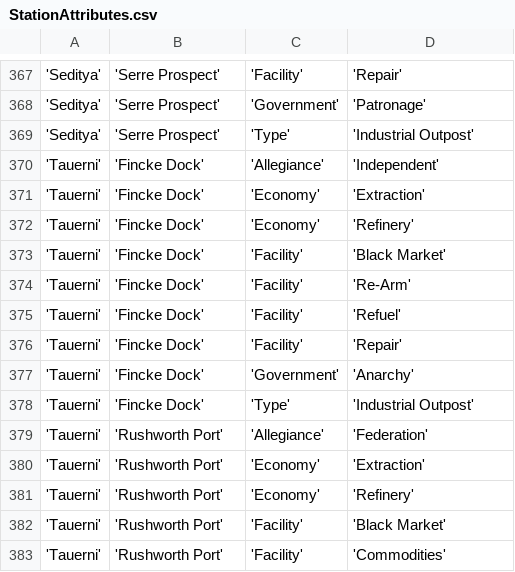
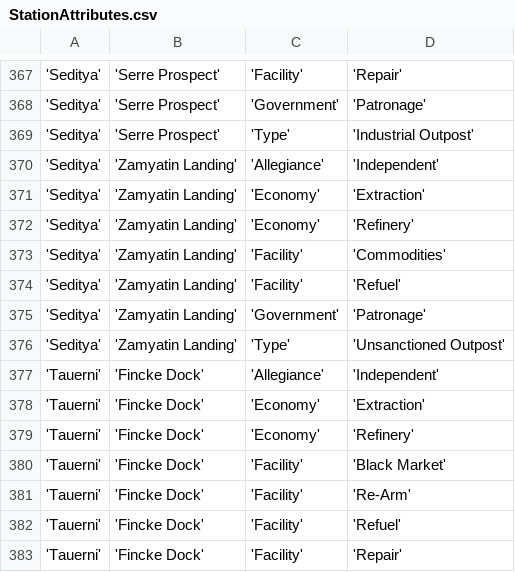
Before and after one commit to EliteDangerous/tradedangerous, a CSV file: data/StationAttributes.csv, drawn as a sheet; only a part is shown, gaps mark what is left out; the shorter side is filled out with more unchanged rows; the diff names each change by its address in the sheet, - before the commit and + after, or states it on an @@ line.

Commit message:
New station: Seditya/Zamyatin Landing

```diff
--- a/data/StationAttributes.csv
+++ b/data/StationAttributes.csv
+row 370: 'Seditya' | 'Zamyatin Landing' | 'Allegiance' | 'Independent'
+row 371: 'Seditya' | 'Zamyatin Landing' | 'Economy' | 'Extraction'
+row 372: 'Seditya' | 'Zamyatin Landing' | 'Economy' | 'Refinery'
+row 373: 'Seditya' | 'Zamyatin Landing' | 'Facility' | 'Commodities'
+row 374: 'Seditya' | 'Zamyatin Landing' | 'Facility' | 'Refuel'
+row 375: 'Seditya' | 'Zamyatin Landing' | 'Government' | 'Patronage'
+row 376: 'Seditya' | 'Zamyatin Landing' | 'Type' | 'Unsanctioned Outpost'
```
Also changed, not shown: data/Station.csv.
